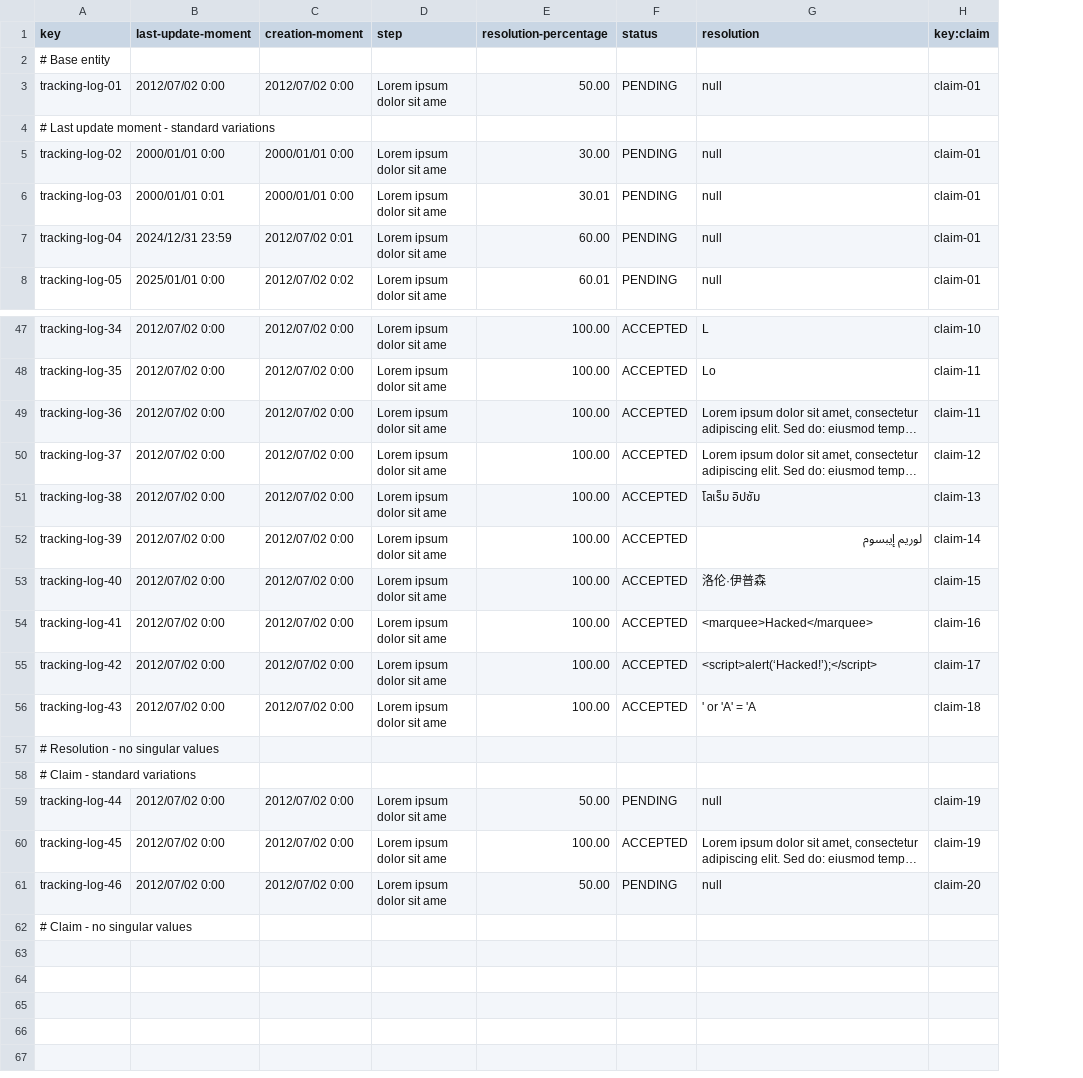
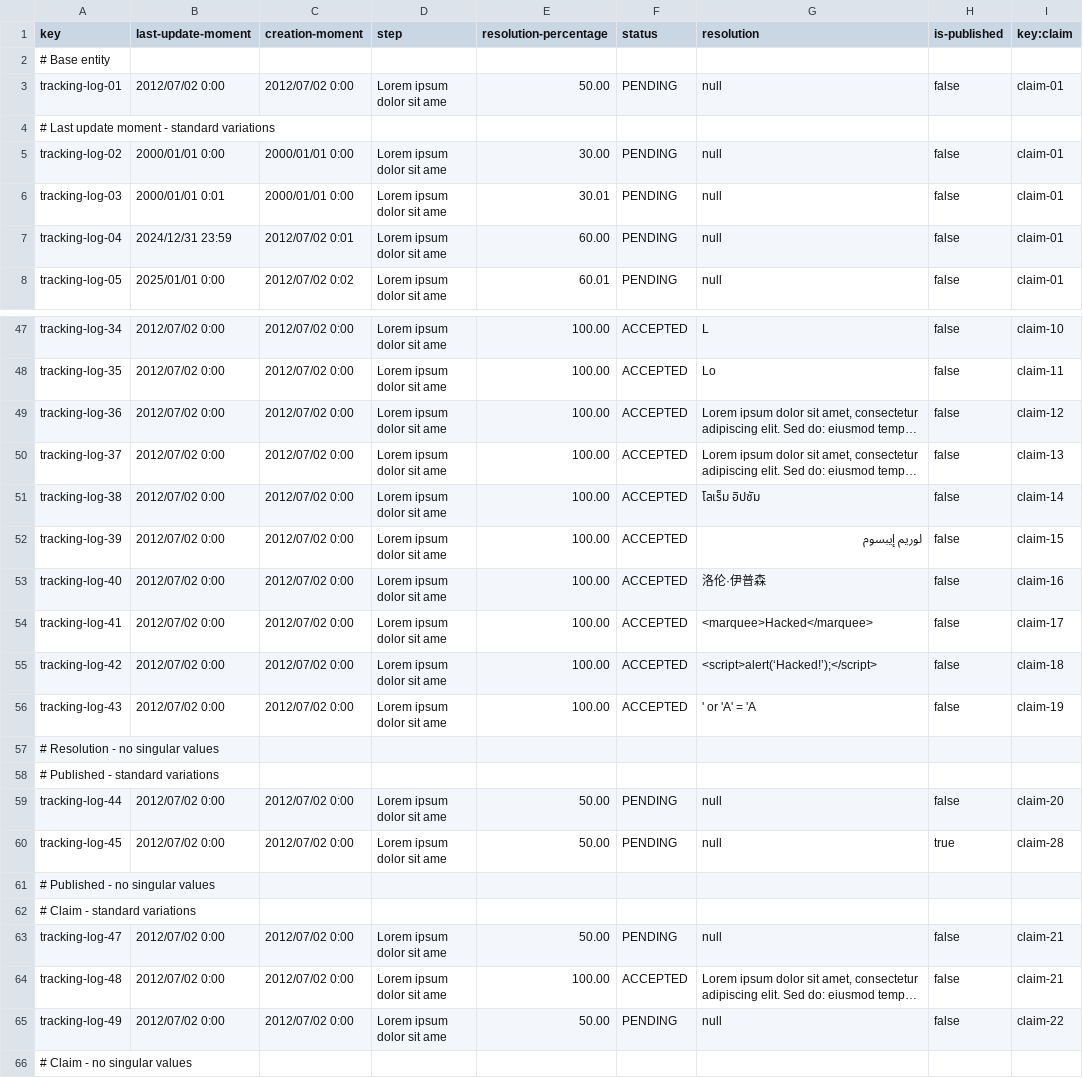
Before and after one commit to mquirosq/Acme-ANS-D04, a CSV file: src/main/resources/WEB-INF/data/sample/tracking-log.csv, drawn as a sheet; only a part is shown, gaps mark what is left out; long unchanged cells end in …; addresses are those after the commit; the diff names each change by its address in the sheet, - before the commit and + after, or states it on an @@ line.

Commit message:
Modified sample data for the tracking log and claim entities to include their new attributes #521

```diff
--- a/src/main/resources/WEB-INF/data/sample/tracking-log.csv
+++ b/src/main/resources/WEB-INF/data/sample/tracking-log.csv
+column H (is-published), rows 3-8: false |  | false | false | false | false; rows 47-56: all false; rows 63-65: all false
-I49 (key:claim): claim-11
+I49 (key:claim): claim-12
-I50 (key:claim): claim-12
+I50 (key:claim): claim-13
-I51 (key:claim): claim-13
+I51 (key:claim): claim-14
-I52 (key:claim): claim-14
+I52 (key:claim): claim-15
-I53 (key:claim): claim-15
+I53 (key:claim): claim-16
-I54 (key:claim): claim-16
+I54 (key:claim): claim-17
-I55 (key:claim): claim-17
+I55 (key:claim): claim-18
-I56 (key:claim): claim-18
+I56 (key:claim): claim-19
+row 58: # Published - standard variations
+row 59: tracking-log-44 | 2012/07/02 0:00 | 2012/07/02 0:00 | Lorem ipsum dolor sit ame | 50.00 | PENDING | null | false | claim-20
+row 60: tracking-log-45 | 2012/07/02 0:00 | 2012/07/02 0:00 | Lorem ipsum dolor sit ame | 50.00 | PENDING | null | true | claim-28
+row 61: # Published - no singular values
-A63 (key): tracking-log-44
+A63 (key): tracking-log-47
-I63:I64 (key:claim): claim-19
+I63:I64 (key:claim): claim-21
-A64 (key): tracking-log-45
+A64 (key): tracking-log-48
-A65 (key): tracking-log-46
+A65 (key): tracking-log-49
-I65 (key:claim): claim-20
+I65 (key:claim): claim-22
```
Also changed, not shown: src/main/resources/WEB-INF/data/sample/claim.csv.
